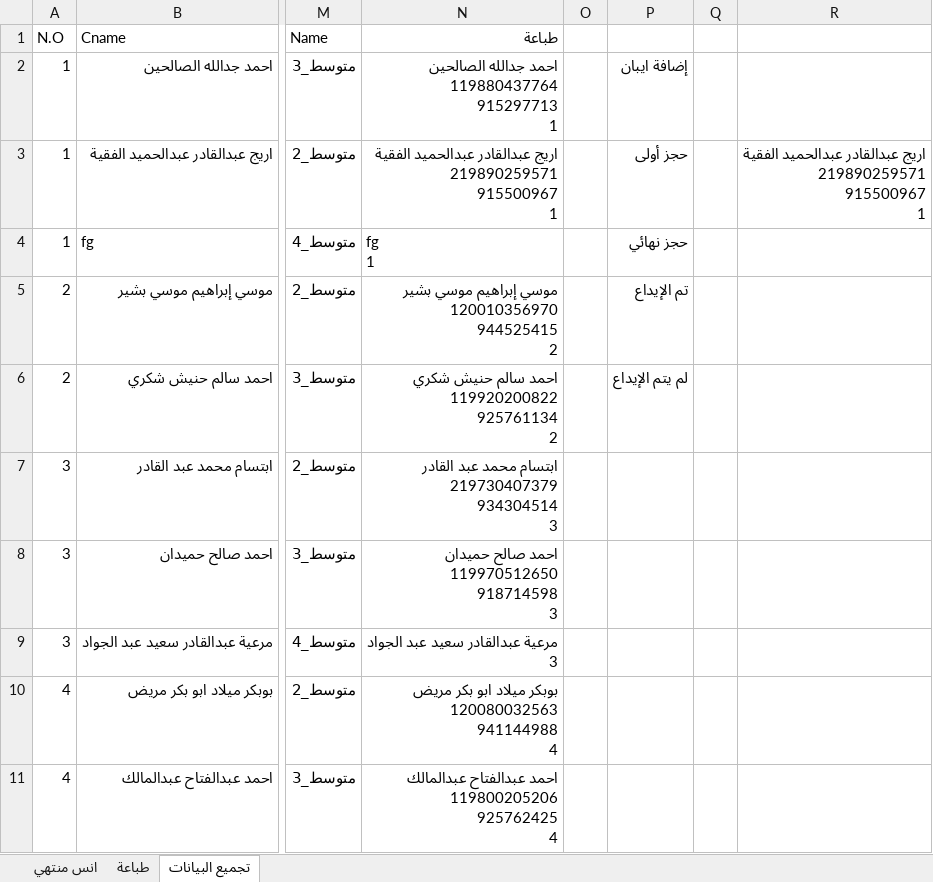
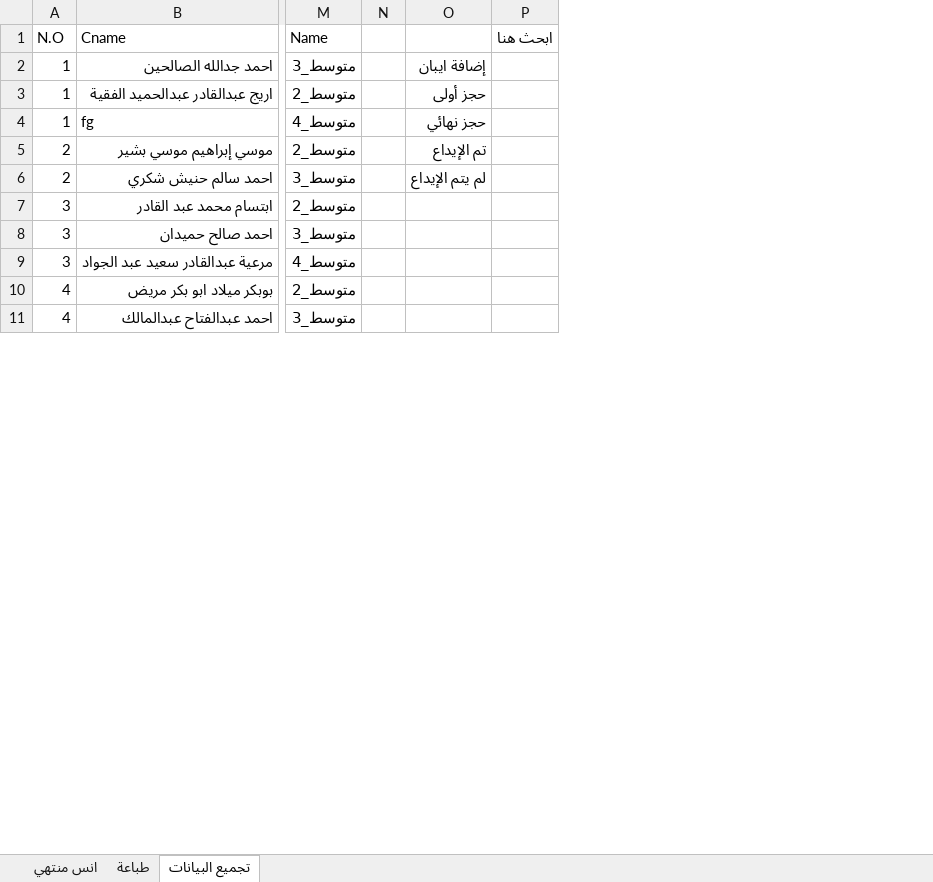
Before and after one commit to ahbayo-dotcom/office-14, an Excel workbook: Data/متوسط جديد 2026.xlsm, sheet تجميع البيانات, drawn as a sheet; only a part is shown, gaps mark what is left out; values as stored, in another font and other column widths than the file's, no cell formats; conditional formats and table styles not drawn; removed rows and columns are numbered as before the commit, all else as after; ↵ is a line break in a cell; the diff names each change by its address in the sheet, - before the commit and + after, or states it on an @@ line.

```diff
--- a/Data/متوسط جديد 2026.xlsm (sheet تجميع البيانات)
+++ b/Data/متوسط جديد 2026.xlsm (sheet تجميع البيانات)
-column N (طباعة), rows 2-11: احمد جدالله الصالحين ↵ 119880437764 ↵ 915297713 ↵ 1 | اريج عبدالقادر عبدالحميد الفقية ↵ 219890259571 ↵ 915500967 ↵ 1 | fg ↵ 1 | موسي إبراهيم موسي بشير ↵ 120010356970 ↵ 944525415 ↵ 2 | احمد سالم حنيش شكري ↵ 119920200822 ↵ 925761134 ↵ 2 | ابتسام محمد عبد القادر ↵ 219730407379 ↵ 934304514 ↵ 3 | احمد صالح حميدان ↵ 119970512650 ↵ 918714598 ↵ 3 | مرعية عبدالقادر سعيد عبد الجواد ↵ 3 | بوبكر ميلاد ابو بكر مريض ↵ 120080032563 ↵ 941144988 ↵ 4 | احمد عبدالفتاح عبدالمالك ↵ 119800205206 ↵ 925762425 ↵ 4
-column Q, empty
-column R, row 3: اريج عبدالقادر عبدالحميد الفقية ↵ 219890259571 ↵ 915500967 ↵ 1
+column P (ابحث هنا), empty
```
Also changed, not shown: cell formats, Data/متوسط جديد 2.xlsm, 2 other files.
